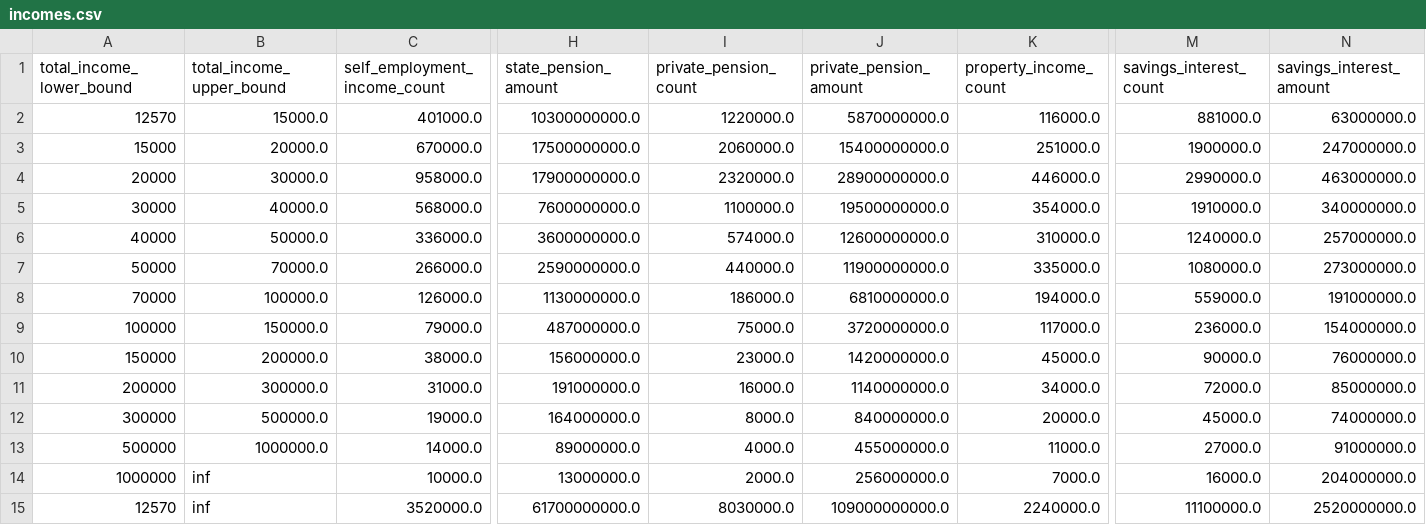
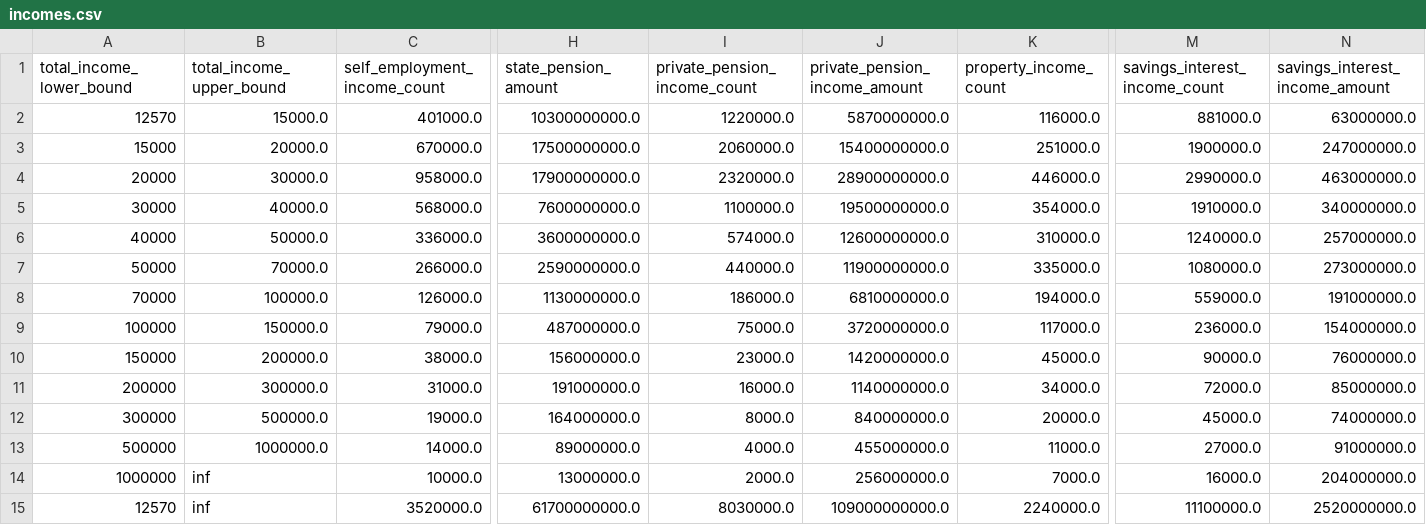
Before and after one commit to vahid-ahmadi/policyengine-uk-data, a CSV file: policyengine_uk_data/storage/incomes.csv, drawn as a sheet; only a part is shown, gaps mark what is left out; the diff names each change by its address in the sheet, - before the commit and + after, or states it on an @@ line.

```diff
--- a/policyengine_uk_data/storage/incomes.csv
+++ b/policyengine_uk_data/storage/incomes.csv
-I1: private_pension_count
+I1: private_pension_income_count
-J1: private_pension_amount
+J1: private_pension_income_amount
-M1: savings_interest_count
+M1: savings_interest_income_count
-N1: savings_interest_amount
+N1: savings_interest_income_amount
```
Also changed, not shown: policyengine_uk_data/storage/uprating_factors.csv, policyengine_uk_data/storage/uprating_growth_factors.csv, 5 other files.
